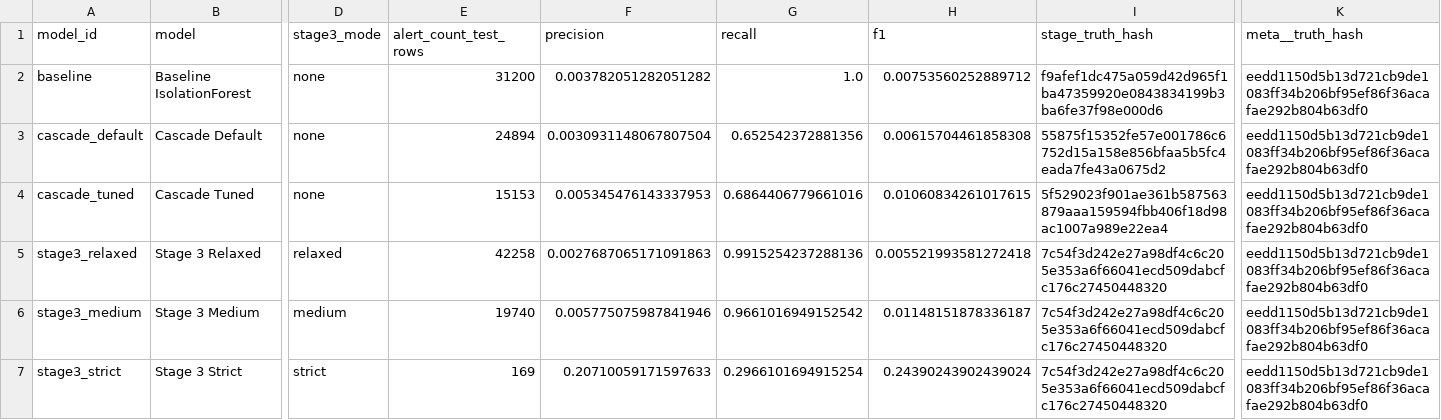
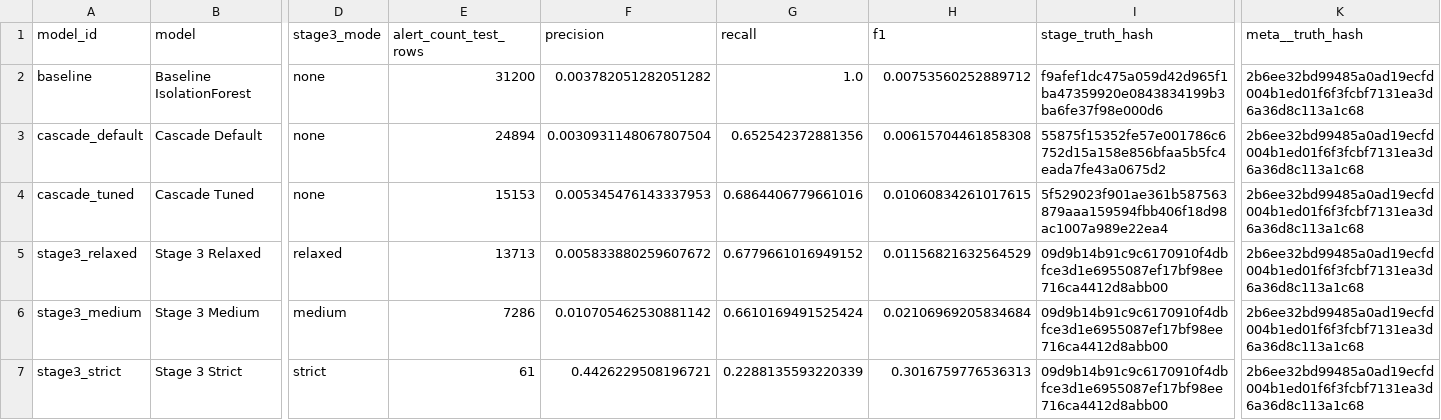
Before and after one commit to DCook-WGU/dcook-wgu-capstone-unified-predictive-maintenance-pipeline, a CSV file: artifacts/gold/pump/pump__gold__model_comparison.csv, drawn as a sheet; only a part is shown, gaps mark what is left out; the diff names each change by its address in the sheet, - before the commit and + after, or states it on an @@ line.

```diff
--- a/artifacts/gold/pump/pump__gold__model_comparison.csv
+++ b/artifacts/gold/pump/pump__gold__model_comparison.csv
-K2:K7 (meta__truth_hash): eedd1150d5b13d721cb9de1083ff34b206bf95ef86f36acafae292b804b63df0
+K2:K7 (meta__truth_hash): 2b6ee32bd99485a0ad19ecfd004b1ed01f6f3fcbf7131ea3d6a36d8c113a1c68
-E5 (alert_count_test_rows): 42258
+E5 (alert_count_test_rows): 13713
-F5 (precision): 0.0027687065171091863
+F5 (precision): 0.005833880259607672
-G5 (recall): 0.9915254237288136
+G5 (recall): 0.6779661016949152
-H5 (f1): 0.005521993581272418
+H5 (f1): 0.01156821632564529
-I5:I7 (stage_truth_hash): 7c54f3d242e27a98df4c6c205e353a6f66041ecd509dabcfc176c27450448320
+I5:I7 (stage_truth_hash): 09d9b14b91c9c6170910f4dbfce3d1e6955087ef17bf98ee716ca4412d8abb00
-E6 (alert_count_test_rows): 19740
+E6 (alert_count_test_rows): 7286
-F6 (precision): 0.005775075987841946
+F6 (precision): 0.010705462530881142
-G6 (recall): 0.9661016949152542
+G6 (recall): 0.6610169491525424
-H6 (f1): 0.01148151878336187
+H6 (f1): 0.02106969205834684
-E7 (alert_count_test_rows): 169
+E7 (alert_count_test_rows): 61
-F7 (precision): 0.20710059171597633
+F7 (precision): 0.4426229508196721
-G7 (recall): 0.2966101694915254
+G7 (recall): 0.2288135593220339
-H7 (f1): 0.24390243902439024
+H7 (f1): 0.3016759776536313
```
Also changed, not shown: artifacts/gold/pump/anomaly_detection/exports/multi_run_lead_time_comparison.csv, 33 other files.
